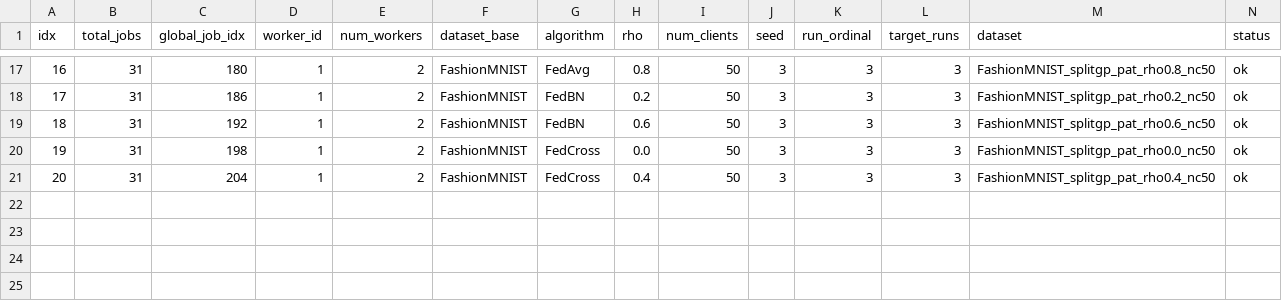
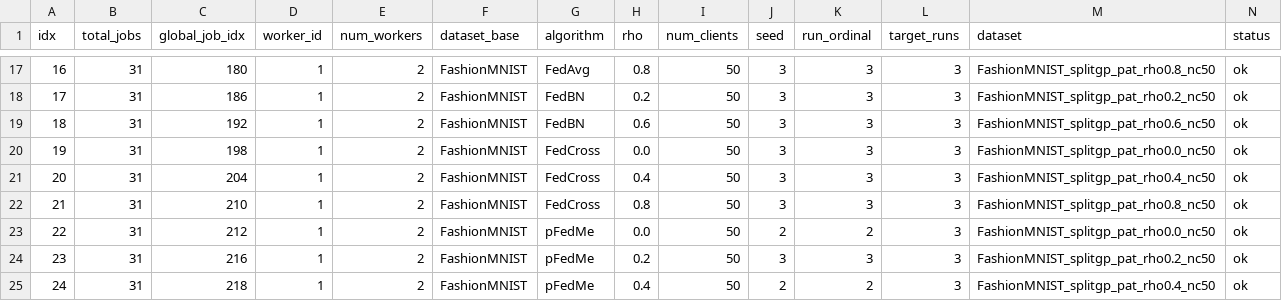
Before and after one commit to riceCakeSsamanKo/FedCD, a CSV file: FedCD-Baseline/batch_runs/splitgp_rho_baselines_vgg8_3runs/date_20260616/time_055019/worker_1/status.csv, drawn as a sheet; only a part is shown, gaps mark what is left out; rows hold the shown columns only; the diff names each change by its address in the sheet, - before the commit and + after, or states it on an @@ line.

Commit message:
add baseline logs per hour

```diff
--- a/FedCD-Baseline/batch_runs/splitgp_rho_baselines_vgg8_3runs/date_20260616/time_055019/worker_1/status.csv
+++ b/FedCD-Baseline/batch_runs/splitgp_rho_baselines_vgg8_3runs/date_20260616/time_055019/worker_1/status.csv
+row 22: 21 | 31 | 210 | 1 | 2 | FashionMNIST | FedCross | 0.8 | 50 | 3 | 3 | 3 | FashionMNIST_splitgp_pat_rho0.8_nc50 | ok
+row 23: 22 | 31 | 212 | 1 | 2 | FashionMNIST | pFedMe | 0.0 | 50 | 2 | 2 | 3 | FashionMNIST_splitgp_pat_rho0.0_nc50 | ok
+row 24: 23 | 31 | 216 | 1 | 2 | FashionMNIST | pFedMe | 0.2 | 50 | 3 | 3 | 3 | FashionMNIST_splitgp_pat_rho0.2_nc50 | ok
+row 25: 24 | 31 | 218 | 1 | 2 | FashionMNIST | pFedMe | 0.4 | 50 | 2 | 2 | 3 | FashionMNIST_splitgp_pat_rho0.4_nc50 | ok
```
Also changed, not shown: FedCD-Baseline/batch_runs/splitgp_rho_baselines_vgg8_3runs/date_20260616/time_055019/worker_0/status.csv, 16 other files.
